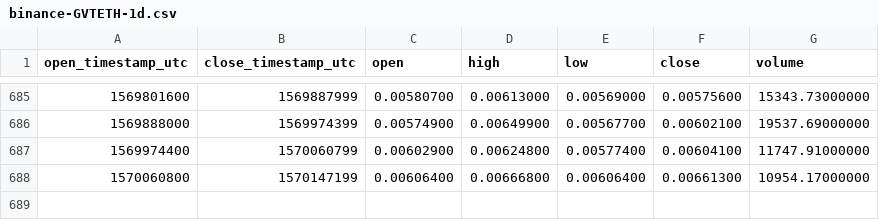
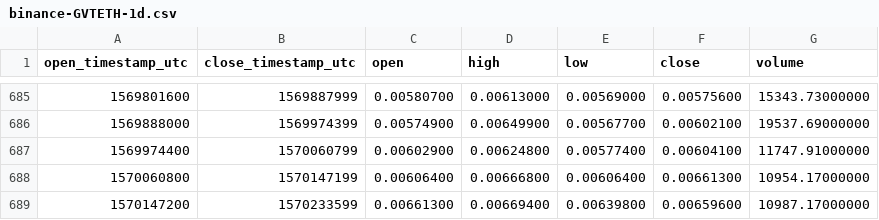
Before and after one commit to cryptobigbro/binance-GVTETH, a CSV file: binance-GVTETH-1d.csv, drawn as a sheet; only a part is shown, gaps mark what is left out; the diff names each change by its address in the sheet, - before the commit and + after, or states it on an @@ line.

Commit message:
Update OHLCV data.

```diff
--- a/binance-GVTETH-1d.csv
+++ b/binance-GVTETH-1d.csv
+row 689: 1570147200 | 1570233599 | 0.00661300 | 0.00669400 | 0.00639800 | 0.00659600 | 10987.17000000
```
Also changed, not shown: 1 other file.
